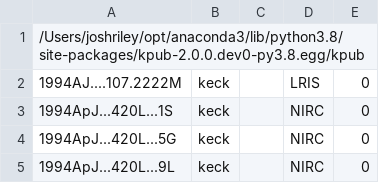
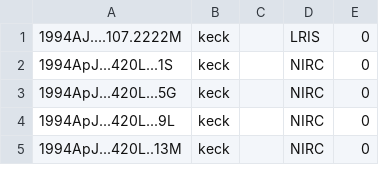
Before and after one commit to joh33-wmko/wmko-kpub, a CSV file: data/kpub-export.csv, drawn as a sheet; only a part is shown; the shorter side is filled out with more unchanged rows; the diff names each change by its address in the sheet, - before the commit and + after, or states it on an @@ line.

Commit message:
Regular db update

```diff
--- a/data/kpub-export.csv
+++ b/data/kpub-export.csv
-row 1: /Users/joshriley/opt/anaconda3/lib/python3.8/site-packages/kpub-2.0.0.dev0-py3.8.egg/kpub
```
